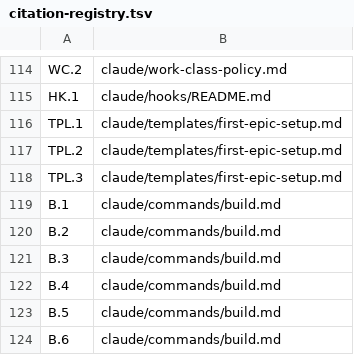
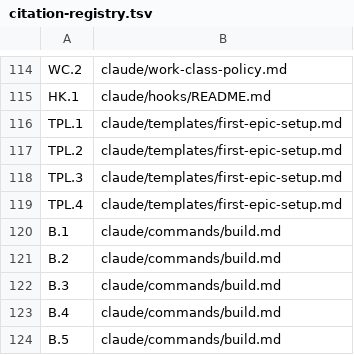
Before and after one commit to Towheads/temperloop, a TSV file: workflows/scripts/config/citation-registry.tsv, drawn as a sheet; only a part is shown, gaps mark what is left out; the shorter side is filled out with more unchanged rows; the diff names each change by its address in the sheet, - before the commit and + after, or states it on an @@ line.

```diff
--- a/workflows/scripts/config/citation-registry.tsv
+++ b/workflows/scripts/config/citation-registry.tsv
+row 119: TPL.4 | claude/templates/first-epic-setup.md
```
Also changed, not shown: 5 other files.
